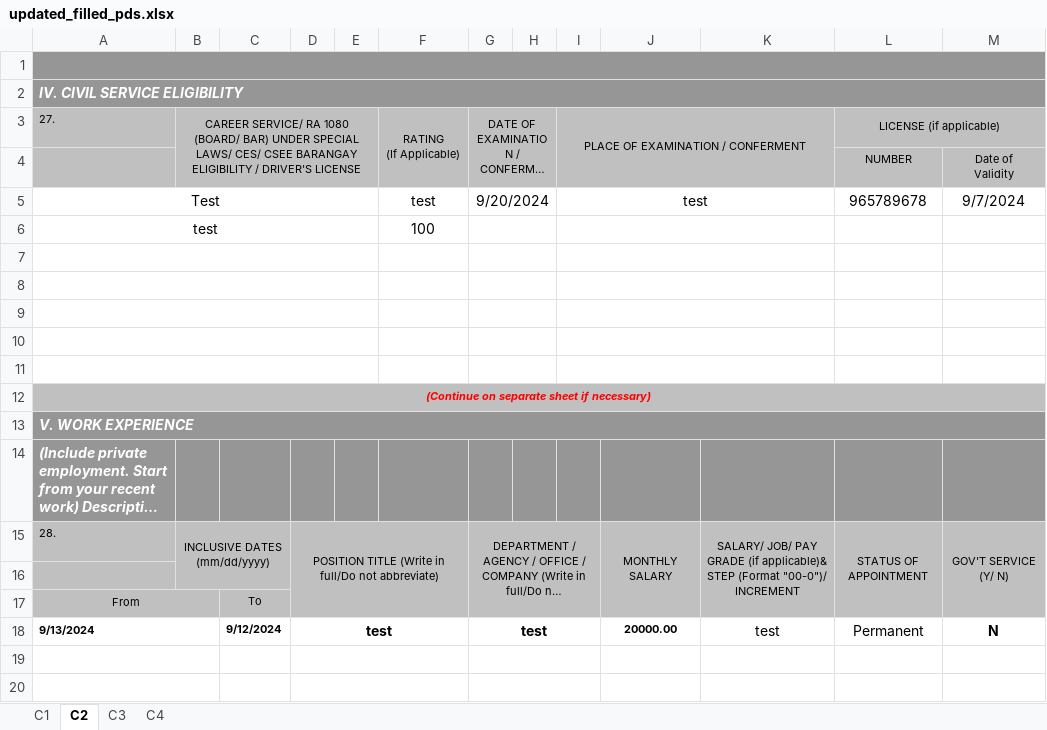
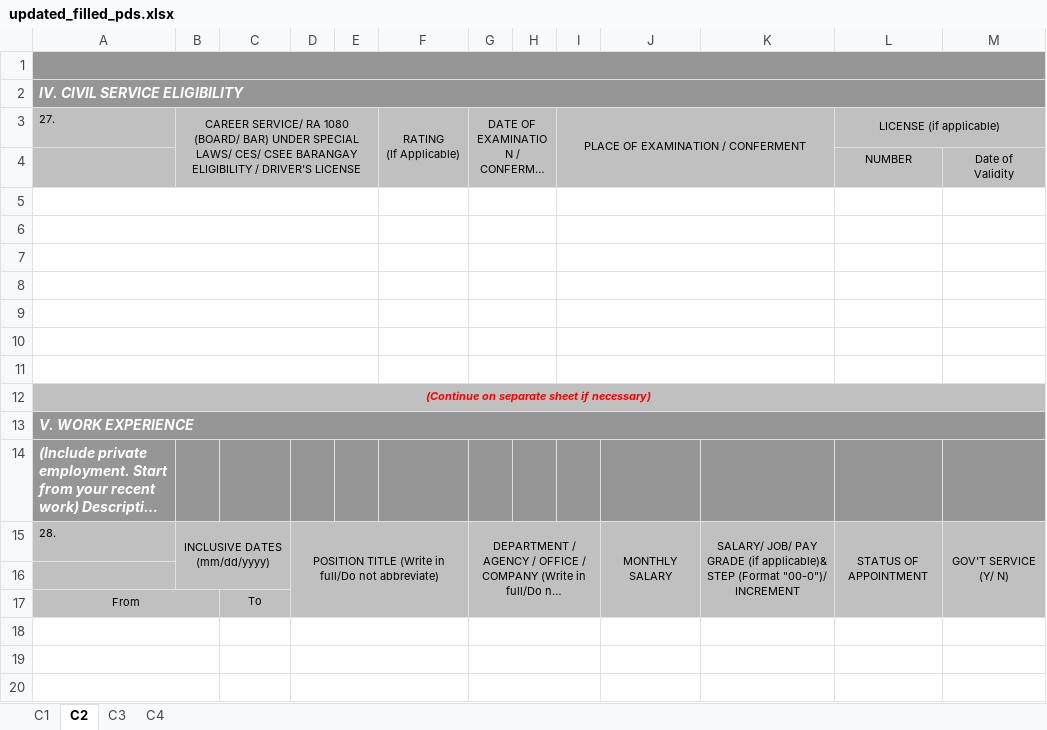
Before and after one commit to PUPT-HRIS/PUPTHRIS, an Excel workbook: backend/temp/updated_filled_pds.xlsx, sheet C2, drawn as a sheet; only a part is shown; long unchanged cells end in …; values as stored, in another font and other column widths than the file's, no borders; charts and pictures not drawn; the diff names each change by its address in the sheet, - before the commit and + after, or states it on an @@ line.

```diff
--- a/backend/temp/updated_filled_pds.xlsx (sheet C2)
+++ b/backend/temp/updated_filled_pds.xlsx (sheet C2)
-row 5: Test |  |  |  |  | test | 9/20/2024 |  | test |  |  | 965789678 | 9/7/2024
+row 5: (empty)
-row 6: test |  |  |  |  | 100
+row 6: (empty)
-row 18: 9/13/2024 |  | 9/12/2024 | test |  |  | test |  |  | 20000.00 | test | Permanent | N
+row 18: (empty)
```
Also changed, not shown: sheet C1, sheet C3, charts or pictures, 3 other files.
